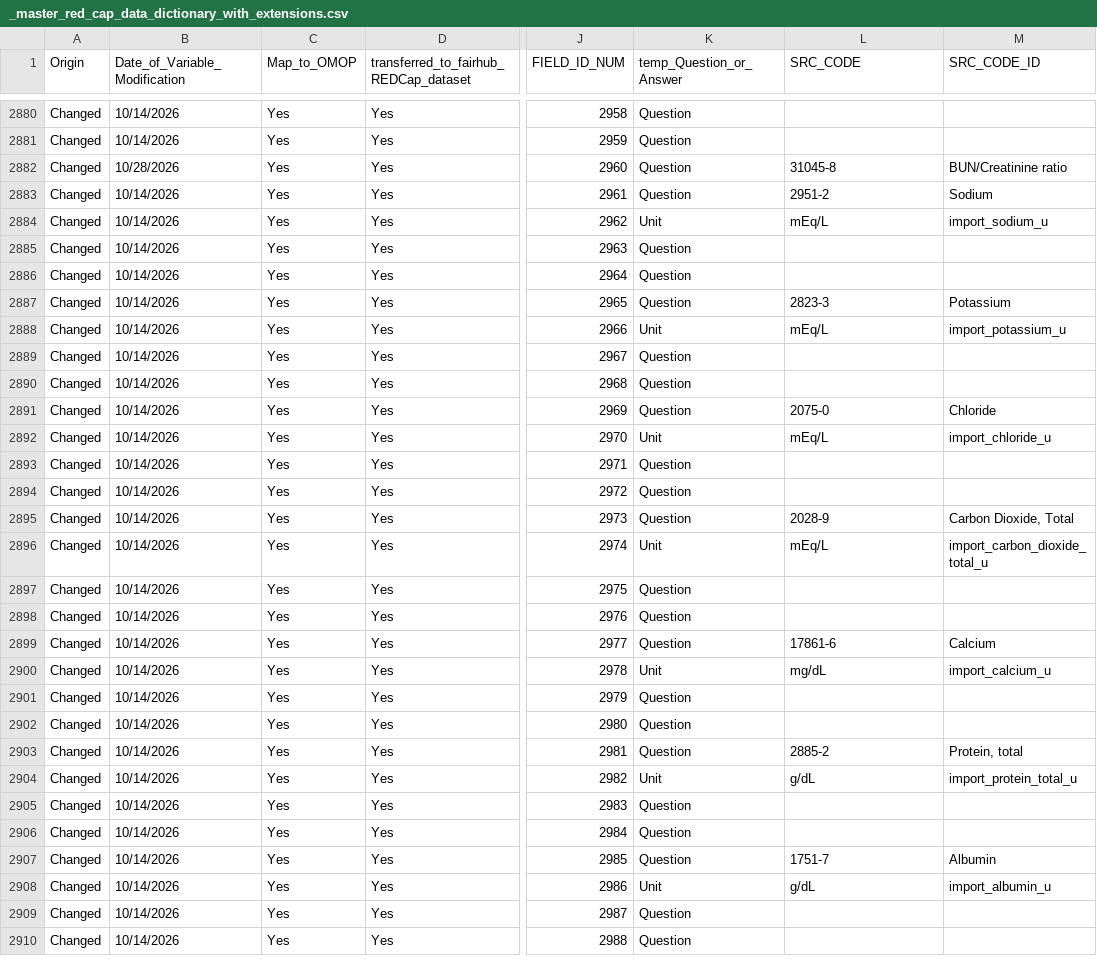
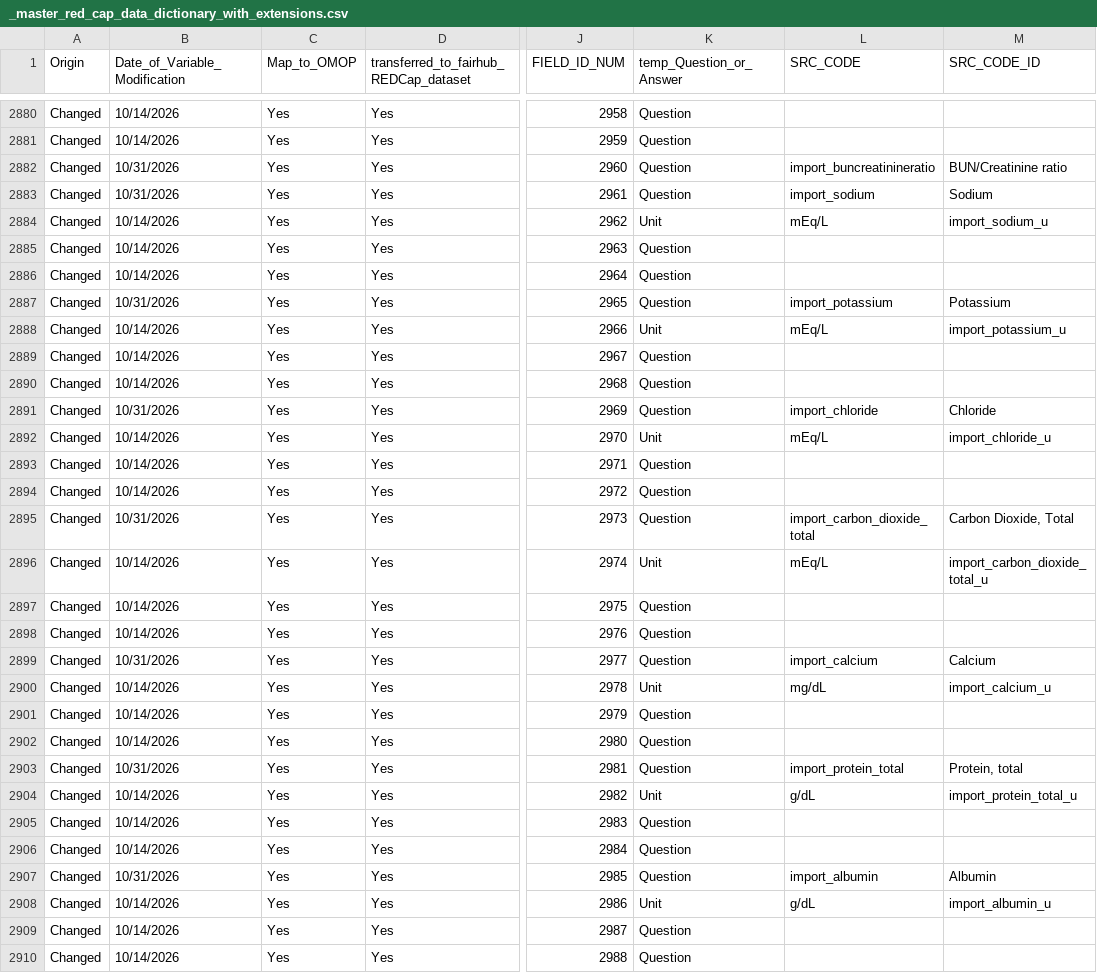
Before and after one commit to AI-READI/DataElementMaps, a CSV file: redCapDataDictionaryWithExtension/redcap-data-dictionary/_master_red_cap_data_dictionary_with_extensions.csv, drawn as a sheet; only a part is shown, gaps mark what is left out; the diff covers the shown part only; the diff names each change by its address in the sheet, - before the commit and + after, or states it on an @@ line.

Commit message:
Release v1.8.8: SRC_CODE= REDCap field name for the 31 imported labs; ETL usage section added in scripts README.

```diff
--- a/redCapDataDictionaryWithExtension/redcap-data-dictionary/_master_red_cap_data_dictionary_with_extensions.csv
+++ b/redCapDataDictionaryWithExtension/redcap-data-dictionary/_master_red_cap_data_dictionary_with_extensions.csv
-B2882 (Date_of_Variable_Modification): 10/28/2026
+B2882 (Date_of_Variable_Modification): 10/31/2026
-L2882 (SRC_CODE): 31045-8
+L2882 (SRC_CODE): import_buncreatinineratio
-B2883 (Date_of_Variable_Modification): 10/14/2026
+B2883 (Date_of_Variable_Modification): 10/31/2026
-L2883 (SRC_CODE): 2951-2
+L2883 (SRC_CODE): import_sodium
-B2887 (Date_of_Variable_Modification): 10/14/2026
+B2887 (Date_of_Variable_Modification): 10/31/2026
-L2887 (SRC_CODE): 2823-3
+L2887 (SRC_CODE): import_potassium
-B2891 (Date_of_Variable_Modification): 10/14/2026
+B2891 (Date_of_Variable_Modification): 10/31/2026
-L2891 (SRC_CODE): 2075-0
+L2891 (SRC_CODE): import_chloride
-B2895 (Date_of_Variable_Modification): 10/14/2026
+B2895 (Date_of_Variable_Modification): 10/31/2026
-L2895 (SRC_CODE): 2028-9
+L2895 (SRC_CODE): import_carbon_dioxide_total
-B2899 (Date_of_Variable_Modification): 10/14/2026
+B2899 (Date_of_Variable_Modification): 10/31/2026
-L2899 (SRC_CODE): 17861-6
+L2899 (SRC_CODE): import_calcium
-B2903 (Date_of_Variable_Modification): 10/14/2026
+B2903 (Date_of_Variable_Modification): 10/31/2026
-L2903 (SRC_CODE): 2885-2
+L2903 (SRC_CODE): import_protein_total
-B2907 (Date_of_Variable_Modification): 10/14/2026
+B2907 (Date_of_Variable_Modification): 10/31/2026
-L2907 (SRC_CODE): 1751-7
+L2907 (SRC_CODE): import_albumin
```
Also changed, not shown: 46 edited cells elsewhere in this file, redCapDataDictionaryWithExtension/sssom/ai_readi_redcap_value_set_mapping.sssom.tsv, redCapDataDictionaryWithExtension/value-set-mapping-common/_ai_readi_redcap_value_set_mapping_common.csv, 15 other files.
